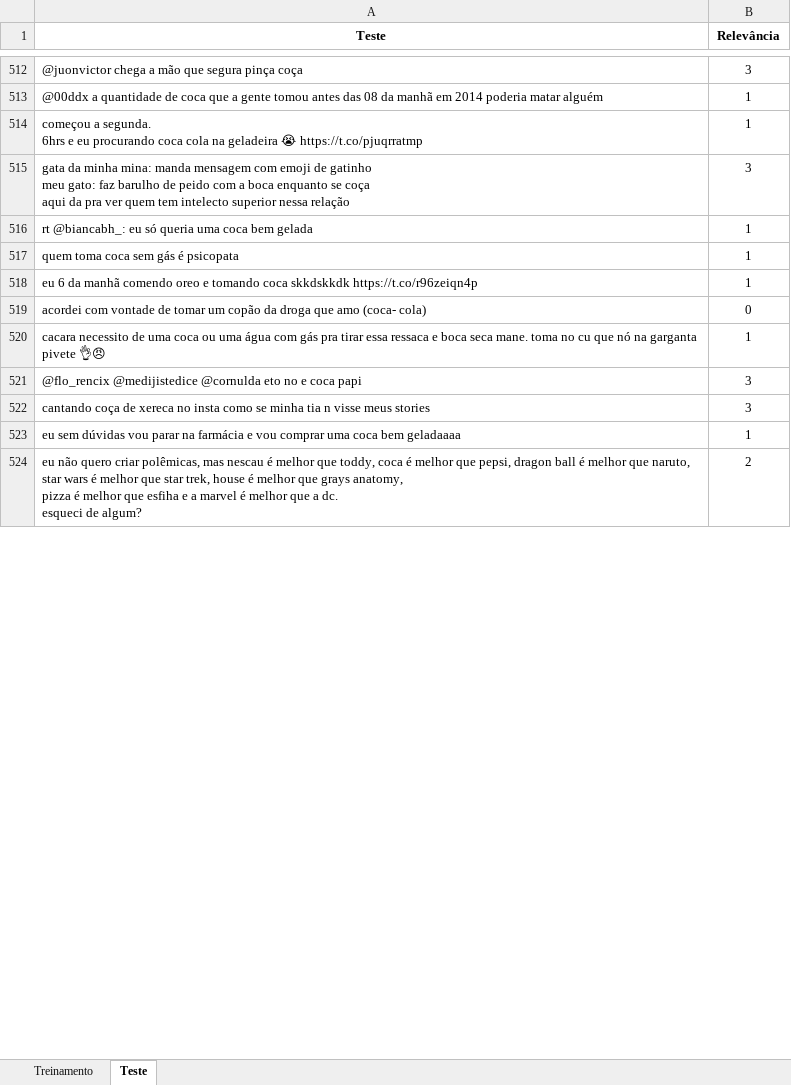
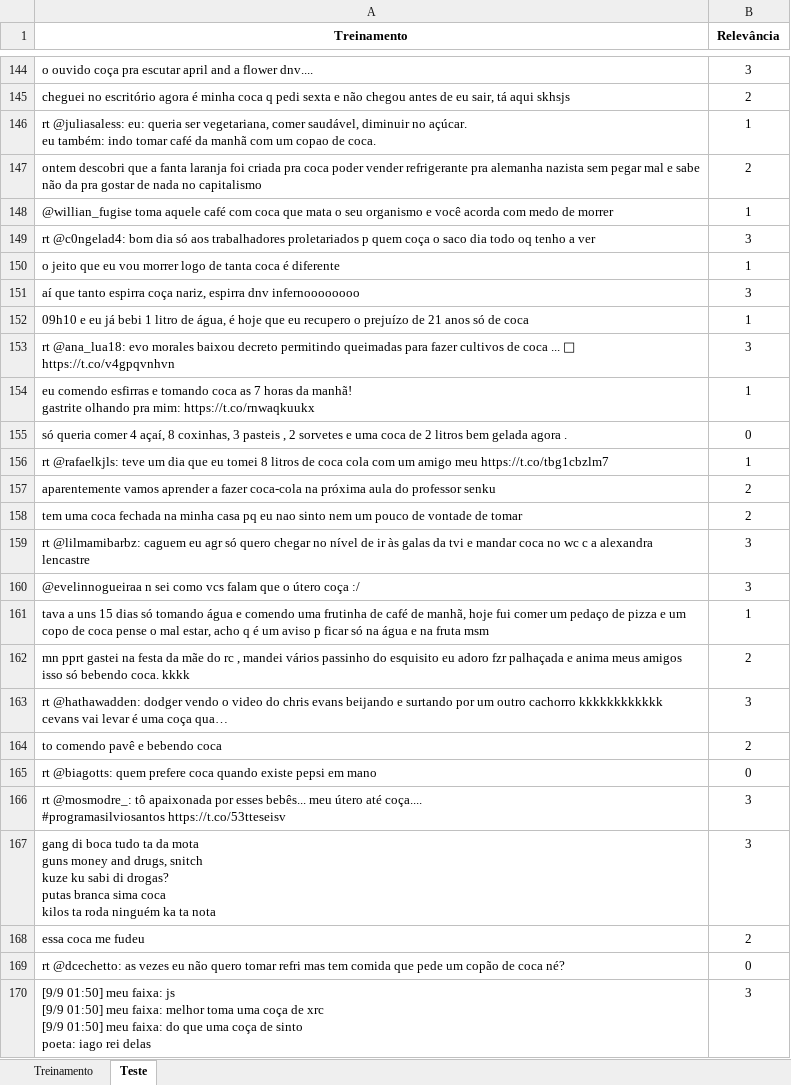
Before and after one commit to VergaraC/P2_Ciencia_dos_dados, an Excel workbook: Coca.xlsx, sheet Teste, drawn as a sheet; only a part is shown, gaps mark what is left out; values as stored, in another font and other column widths than the file's, no borders; charts and pictures not drawn; addresses are those after the commit; ↵ is a line break in a cell; the diff covers the shown part only; the diff names each change by its address in the sheet, - before the commit and + after, or states it on an @@ line.

```diff
--- a/Coca.xlsx (sheet Teste)
+++ b/Coca.xlsx (sheet Teste)
-A1: Teste
+A1: Treinamento
-A144 (Treinamento): @juonvictor chega a mão que segura pinça coça
+A144 (Treinamento): o ouvido coça pra escutar april and a flower dnv....
+row 145: cheguei no escritório agora é minha coca q pedi sexta e não chegou antes de eu sair, tá aqui skhsjs | 2
-A146 (Treinamento): @00ddx a quantidade de coca que a gente tomou antes das 08 da manhã em 2014 poderia matar alguém
+A146 (Treinamento): rt @juliasaless: eu: queria ser vegetariana, comer saudável, diminuir no açúcar. ↵ eu também: indo tomar café da manhã com um copao de coca.
+row 147: ontem descobri que a fanta laranja foi criada pra coca poder vender refrigerante pra alemanha nazista sem pegar mal e sabe não da pra gostar de nada no capitalismo | 2
-A148 (Treinamento): começou a segunda. ↵ 6hrs e eu procurando coca cola na geladeira 😭 https://t.co/pjuqrratmp
+A148 (Treinamento): @willian_fugise toma aquele café com coca que mata o seu organismo e você acorda com medo de morrer
-A149 (Treinamento): gata da minha mina: manda mensagem com emoji de gatinho ↵ meu gato: faz barulho de peido com a boca enquanto se coça ↵ aqui da pra ver quem tem intelecto superior nessa relação
+A149 (Treinamento): rt @c0ngelad4: bom dia só aos trabalhadores proletariados p quem coça o saco dia todo oq tenho a ver
-A150 (Treinamento): rt @biancabh_: eu só queria uma coca bem gelada
+A150 (Treinamento): o jeito que eu vou morrer logo de tanta coca é diferente
+row 151: aí que tanto espirra coça nariz, espirra dnv infernoooooooo | 3
-A152 (Treinamento): quem toma coca sem gás é psicopata
+A152 (Treinamento): 09h10 e eu já bebi 1 litro de água, é hoje que eu recupero o prejuízo de 21 anos só de coca
@@ row 193 moved to row 153: rt @ana_lua18: evo morales baixou decret… @@
-A154 (Treinamento): eu 6 da manhã comendo oreo e tomando coca skkdskkdk https://t.co/r96zeiqn4p
+A154 (Treinamento): eu comendo esfirras e tomando coca as 7 horas da manhã! ↵ gastrite olhando pra mim: https://t.co/rnwaqkuukx
-A155 (Treinamento): acordei com vontade de tomar um copão da droga que amo (coca- cola)
+A155 (Treinamento): só queria comer 4 açaí, 8 coxinhas, 3 pasteis , 2 sorvetes e uma coca de 2 litros bem gelada agora .
-A156 (Treinamento): cacara necessito de uma coca ou uma água com gás pra tirar essa ressaca e boca seca mane. toma no cu que nó na garganta pivete 👌😠
+A156 (Treinamento): rt @rafaelkjls: teve um dia que eu tomei 8 litros de coca cola com um amigo meu https://t.co/tbg1cbzlm7
+row 157: aparentemente vamos aprender a fazer coca-cola na próxima aula do professor senku | 2
+row 158: tem uma coca fechada na minha casa pq eu nao sinto nem um pouco de vontade de tomar | 2
-A159 (Treinamento): @flo_rencix @medijistedice @cornulda eto no e coca papi
+A159 (Treinamento): rt @lilmamibarbz: caguem eu agr só quero chegar no nível de ir às galas da tvi e mandar coca no wc c a alexandra lencastre
-A160 (Treinamento): cantando coça de xereca no insta como se minha tia n visse meus stories
+A160 (Treinamento): @evelinnogueiraa n sei como vcs falam que o útero coça :/
-A161 (Treinamento): eu sem dúvidas vou parar na farmácia e vou comprar uma coca bem geladaaaa
+A161 (Treinamento): tava a uns 15 dias só tomando água e comendo uma frutinha de café de manhã, hoje fui comer um pedaço de pizza e um copo de coca pense o mal estar, acho q é um aviso p ficar só na água e na fruta msm
-A162 (Treinamento): eu não quero criar polêmicas, mas nescau é melhor que toddy, coca é melhor que pepsi, dragon ball é melhor que naruto, star wars é melhor que star trek, house é melhor que grays anatomy, ↵ pizza é melhor que esfiha e a marvel é melhor que a dc. ↵ esqueci de algum?
+A162 (Treinamento): mn pprt gastei na festa da mãe do rc , mandei vários passinho do esquisito eu adoro fzr palhaçada e anima meus amigos isso só bebendo coca. kkkk
+row 163: rt @hathawadden: dodger vendo o video do chris evans beijando e surtando por um outro cachorro kkkkkkkkkkkk cevans vai levar é uma coça qua… | 3
+row 164: to comendo pavê e bebendo coca | 2
@@ row 382 moved to row 165: rt @biagotts: quem prefere coca quando e… @@
+row 166: rt @mosmodre_: tô apaixonada por esses bebês... meu útero até coça.... ↵ #programasilviosantos https://t.co/53tteseisv | 3
+row 167: gang di boca tudo ta da mota ↵ guns money and drugs, snitch ↵ kuze ku sabi di drogas? ↵ putas branca sima coca ↵ kilos ta roda ninguém ka ta nota | 3
+row 168: essa coca me fudeu | 2
@@ row 721 moved to row 169: rt @dcechetto: as vezes eu não quero tom… @@
+row 170: [9/9 01:50] meu faixa: js ↵ [9/9 01:50] meu faixa: melhor toma uma coça de xrc ↵ [9/9 01:50] meu faixa: do que uma coça de sinto ↵ poeta: iago rei delas | 3
```
Also changed, not shown: 173 added rows, 684 removed rows, 7 moved rows and 37 edited cells elsewhere in this sheet, sheet Treinamento, charts or pictures, coca.xlsx.
